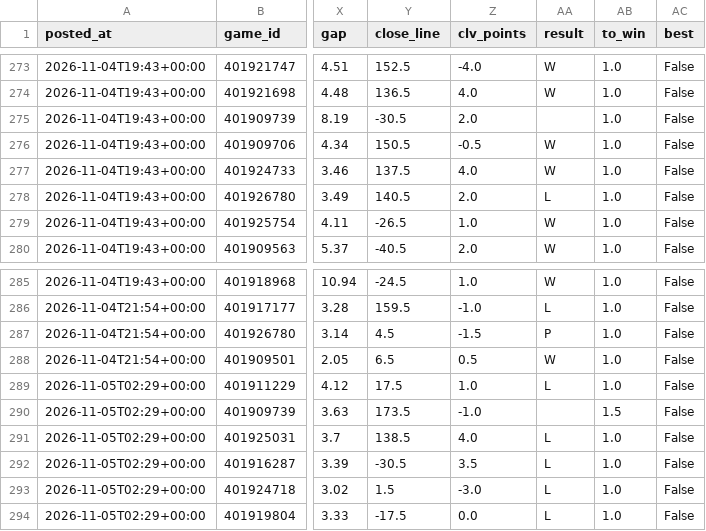
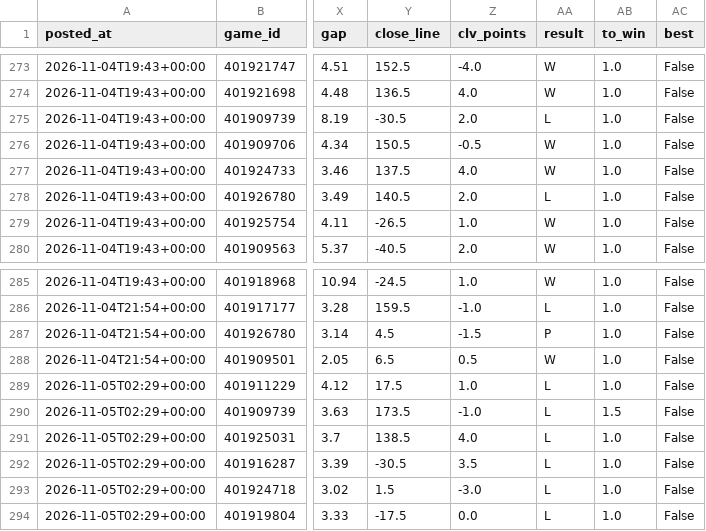
Before and after one commit to patjennings96-ctrl/ncaab-edge-board, a CSV file: data/history/card_log.csv, drawn as a sheet; only a part is shown, gaps mark what is left out; the diff names each change by its address in the sheet, - before the commit and + after, or states it on an @@ line.

```diff
--- a/data/history/card_log.csv
+++ b/data/history/card_log.csv
-AA275 (result): (empty)
+AA275 (result): L
-AA290 (result): (empty)
+AA290 (result): L
```
Also changed, not shown: data/history/cal_log.csv, 3 other files.
